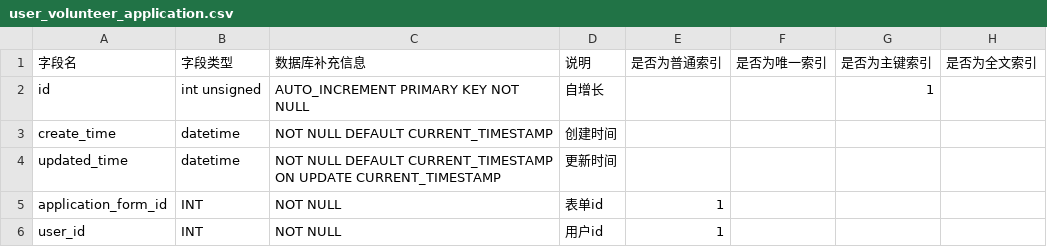
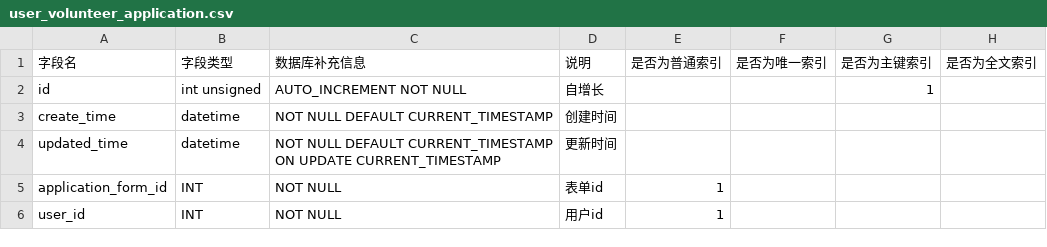
Before and after one commit to team-combinatorics/shuwashuwa-server, a CSV file: helpful_tools/database/relationship/user_volunteer_application.csv, drawn as a sheet.

Commit message:
修改了一处笔误

```diff
--- a/helpful_tools/database/relationship/user_volunteer_application.csv
+++ b/helpful_tools/database/relationship/user_volunteer_application.csv
@@ -1,3 +1,3 @@
 字段名,字段类型,数据库补充信息,说明,是否为普通索引,是否为唯一索引,是否为主键索引,是否为全文索引
-id,int unsigned,AUTO_INCREMENT PRIMARY KEY NOT NULL,自增长,,,1,""
+id,int unsigned,AUTO_INCREMENT NOT NULL,自增长,,,1,""
 create_time,datetime,NOT NULL DEFAULT CURRENT_TIMESTAMP,创建时间,,,"",""
```
